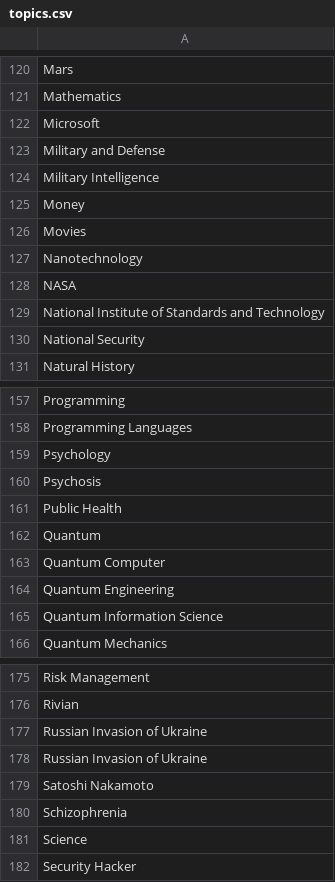
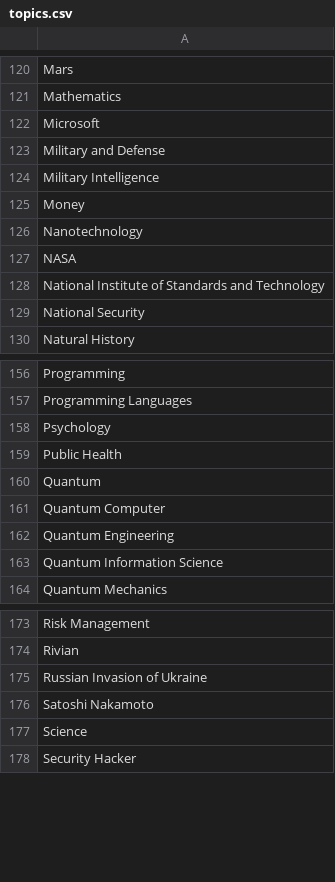
Before and after one commit to brayvid/newsbot, a CSV file: topics.csv, drawn as a sheet; only a part is shown, gaps mark what is left out; the diff names each change by its address in the sheet, - before the commit and + after, or states it on an @@ line.

Commit message:
v2

```diff
--- a/topics.csv
+++ b/topics.csv
-row 126: Movies
-row 160: Psychosis
-row 178: Russian Invasion of Ukraine
-row 180: Schizophrenia
```
